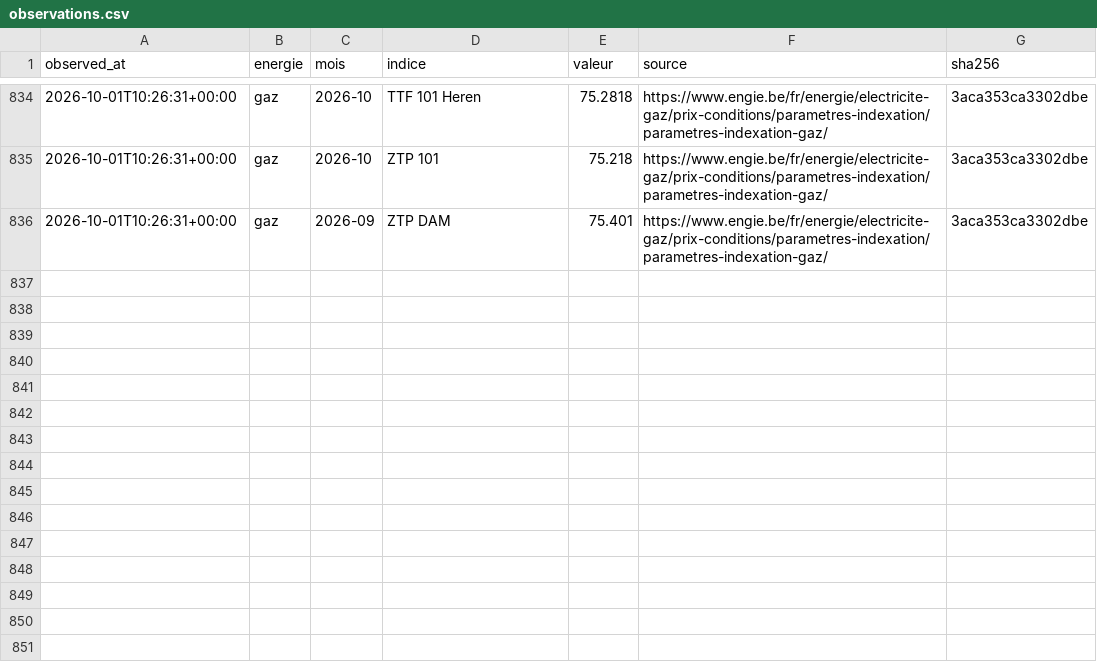
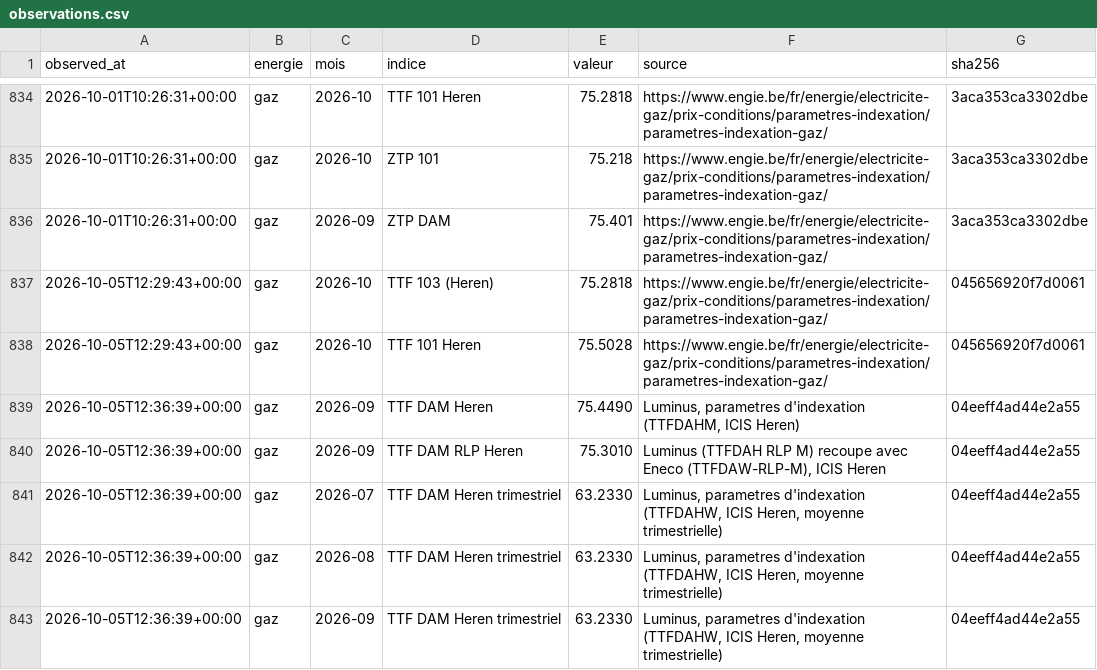
Before and after one commit to amcaw/energy-db, a CSV file: collecte/data/observations.csv, drawn as a sheet; only a part is shown, gaps mark what is left out; the diff names each change by its address in the sheet, - before the commit and + after, or states it on an @@ line.

```diff
--- a/collecte/data/observations.csv
+++ b/collecte/data/observations.csv
+row 837: 2026-10-05T12:29:43+00:00 | gaz | 2026-10 | TTF 103 (Heren) | 75.2818 | https://www.engie.be/fr/energie/electricite-gaz/prix-conditions/parametres-indexation/parametres-indexation-gaz/ | 045656920f7d0061
+row 838: 2026-10-05T12:29:43+00:00 | gaz | 2026-10 | TTF 101 Heren | 75.5028 | https://www.engie.be/fr/energie/electricite-gaz/prix-conditions/parametres-indexation/parametres-indexation-gaz/ | 045656920f7d0061
+row 839: 2026-10-05T12:36:39+00:00 | gaz | 2026-09 | TTF DAM Heren | 75.4490 | Luminus, parametres d'indexation (TTFDAHM, ICIS Heren) | 04eeff4ad44e2a55
+row 840: 2026-10-05T12:36:39+00:00 | gaz | 2026-09 | TTF DAM RLP Heren | 75.3010 | Luminus (TTFDAH RLP M) recoupe avec Eneco (TTFDAW-RLP-M), ICIS Heren | 04eeff4ad44e2a55
+row 841: 2026-10-05T12:36:39+00:00 | gaz | 2026-07 | TTF DAM Heren trimestriel | 63.2330 | Luminus, parametres d'indexation (TTFDAHW, ICIS Heren, moyenne trimestrielle) | 04eeff4ad44e2a55
+row 842: 2026-10-05T12:36:39+00:00 | gaz | 2026-08 | TTF DAM Heren trimestriel | 63.2330 | Luminus, parametres d'indexation (TTFDAHW, ICIS Heren, moyenne trimestrielle) | 04eeff4ad44e2a55
+row 843: 2026-10-05T12:36:39+00:00 | gaz | 2026-09 | TTF DAM Heren trimestriel | 63.2330 | Luminus, parametres d'indexation (TTFDAHW, ICIS Heren, moyenne trimestrielle) | 04eeff4ad44e2a55
```
Also changed, not shown: 12 other files.
